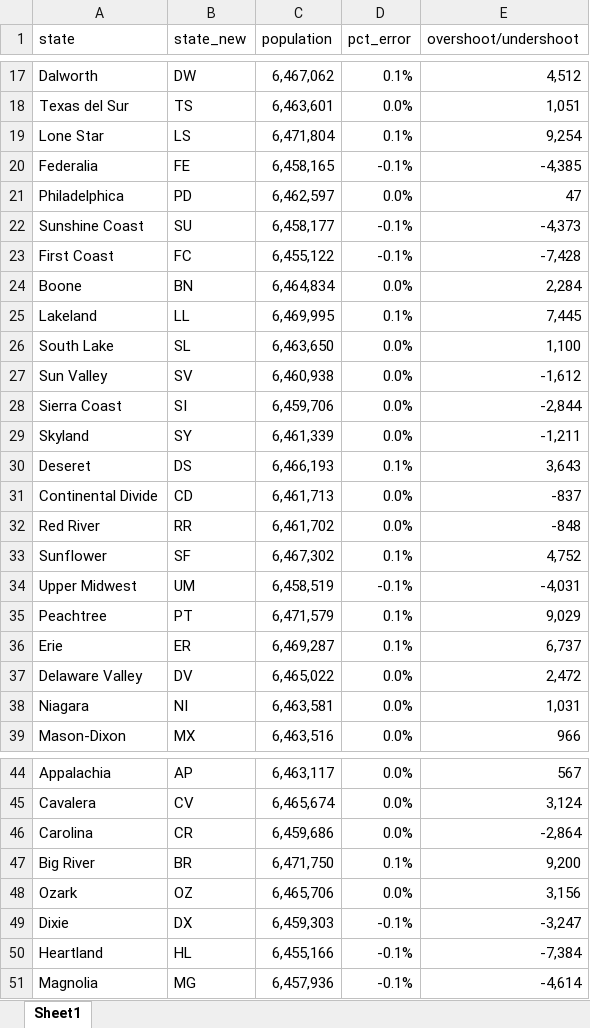
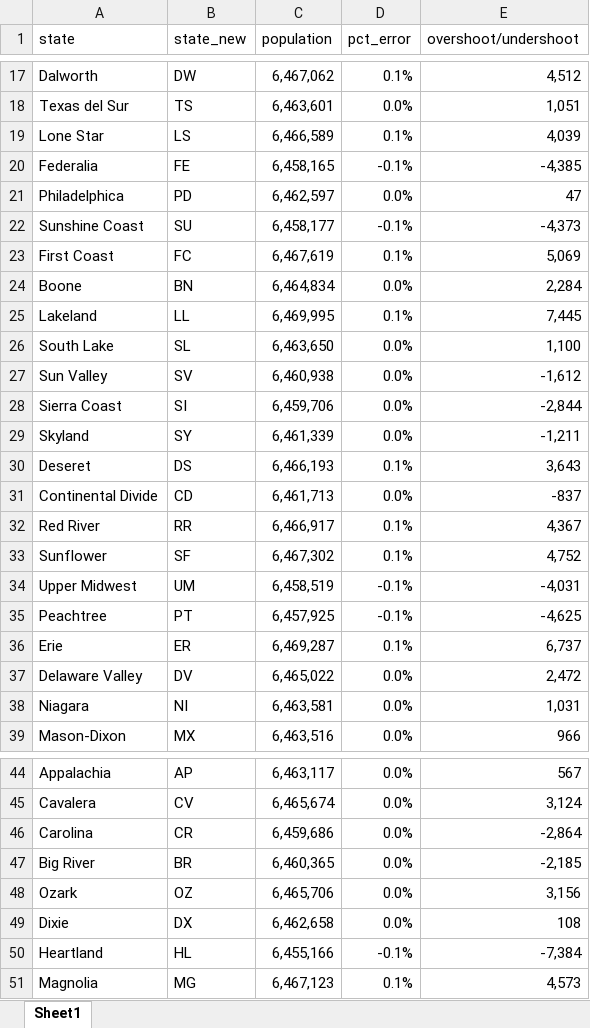
Before and after one commit to raddick/maps, an Excel workbook: usanew/usa2016_try2/error_distribution.xlsx, sheet Sheet1, drawn as a sheet; only a part is shown, gaps mark what is left out; values as stored, in another font and other column widths than the file's, no borders; the diff names each change by its address in the sheet, - before the commit and + after, or states it on an @@ line.

```diff
--- a/usanew/usa2016_try2/error_distribution.xlsx (sheet Sheet1)
+++ b/usanew/usa2016_try2/error_distribution.xlsx (sheet Sheet1)
-C19 (population): 6,471,804
+C19 (population): 6,466,589
-E19 (overshoot/undershoot): 9,254
+E19 (overshoot/undershoot): 4,039
-C23 (population): 6,455,122
+C23 (population): 6,467,619
-D23 (pct_error): -0.1%
+D23 (pct_error): 0.1%
-E23 (overshoot/undershoot): -7,428
+E23 (overshoot/undershoot): 5,069
-C32 (population): 6,461,702
+C32 (population): 6,466,917
-D32 (pct_error): 0.0%
+D32 (pct_error): 0.1%
-E32 (overshoot/undershoot): -848
+E32 (overshoot/undershoot): 4,367
-C35 (population): 6,471,579
+C35 (population): 6,457,925
-D35 (pct_error): 0.1%
+D35 (pct_error): -0.1%
-E35 (overshoot/undershoot): 9,029
+E35 (overshoot/undershoot): -4,625
-C47 (population): 6,471,750
+C47 (population): 6,460,365
-D47 (pct_error): 0.1%
+D47 (pct_error): 0.0%
-E47 (overshoot/undershoot): 9,200
+E47 (overshoot/undershoot): -2,185
-C49 (population): 6,459,303
+C49 (population): 6,462,658
-D49 (pct_error): -0.1%
+D49 (pct_error): 0.0%
-E49 (overshoot/undershoot): -3,247
+E49 (overshoot/undershoot): 108
-C51 (population): 6,457,936
+C51 (population): 6,467,123
-D51 (pct_error): -0.1%
+D51 (pct_error): 0.1%
-E51 (overshoot/undershoot): -4,614
+E51 (overshoot/undershoot): 4,573
```
Also changed, not shown: usanew/usa2016_try2/population_v2.xlsx, 1 other file.
